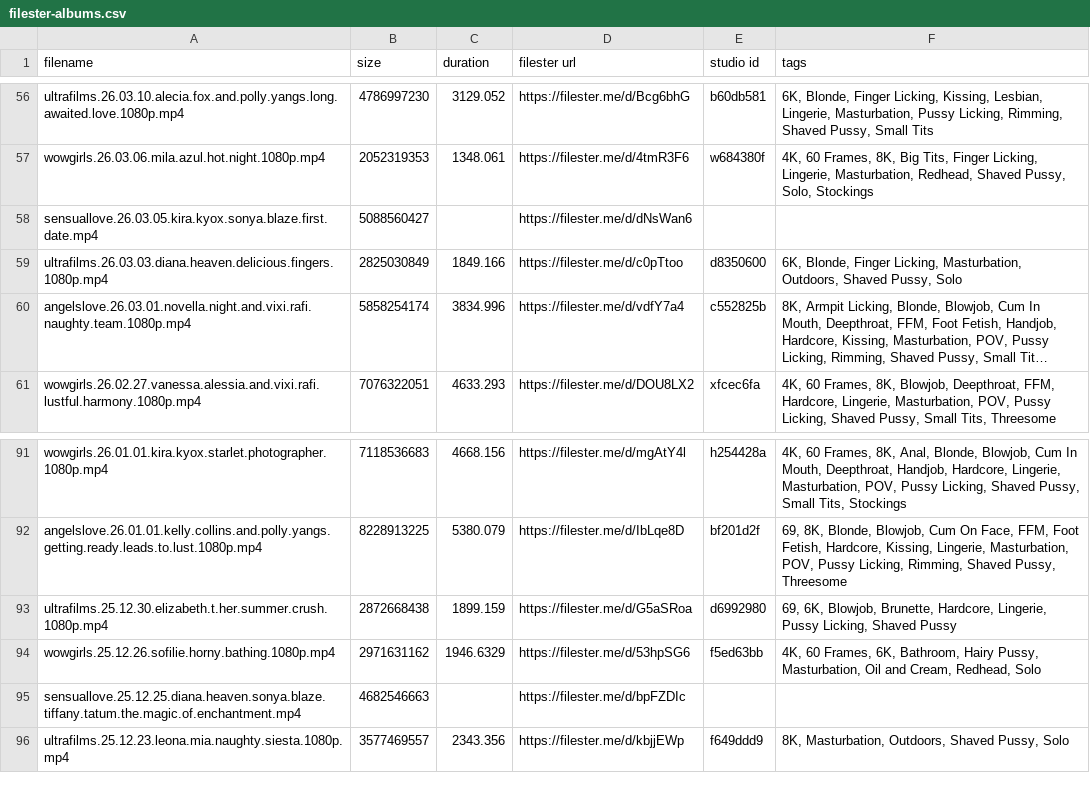
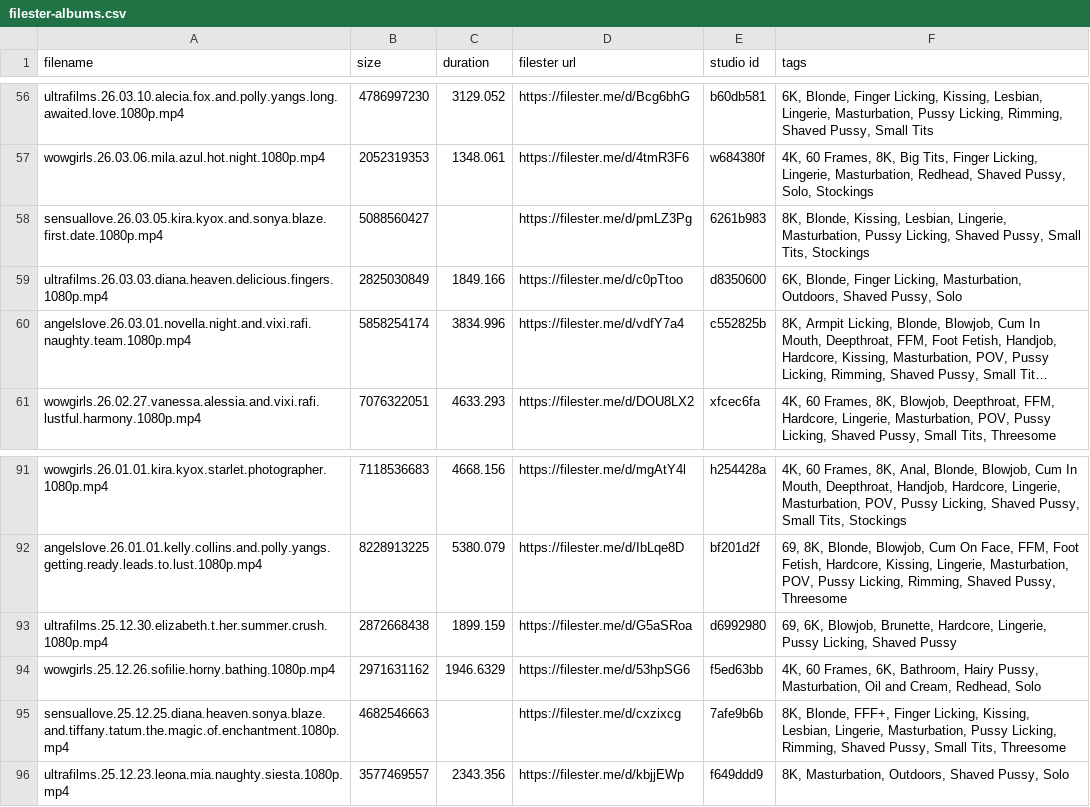
Before and after one commit to hyper440/wow, a CSV file: filester-albums.csv, drawn as a sheet; only a part is shown, gaps mark what is left out; long unchanged cells end in ….

Commit message:
Update filester-albums.csv

```diff
--- a/filester-albums.csv
+++ b/filester-albums.csv
@@ -57,3 +57,3 @@ ultrafilms.26.03.10.alecia.fox.and.polly.yangs.long.awaited.love.1080p.mp4,47869
 wowgirls.26.03.06.mila.azul.hot.night.1080p.mp4,2052319353,1348.061,https://filester.me/d/4tmR3F6,w684380f,"4K, 60 Frames, 8K, Big Tits, Finger Licking, Lingerie, Masturbation, Redhead, Shaved Pussy, Solo, Stockings"
-sensuallove.26.03.05.kira.kyox.sonya.blaze.first.date.mp4,5088560427,,https://filester.me/d/dNsWan6,,
+sensuallove.26.03.05.kira.kyox.and.sonya.blaze.first.date.1080p.mp4,5088560427,,https://filester.me/d/pmLZ3Pg,6261b983,"8K, Blonde, Kissing, Lesbian, Lingerie, Masturbation, Pussy Licking, Shaved Pussy, Small Tits, Stockings"
 ultrafilms.26.03.03.diana.heaven.delicious.fingers.1080p.mp4,2825030849,1849.166,https://filester.me/d/c0pTtoo,d8350600,"6K, Blonde, Finger Licking, Masturbation, Outdoors, Shaved Pussy, Solo"
@@ -94,3 +94,3 @@ ultrafilms.25.12.30.elizabeth.t.her.summer.crush.1080p.mp4,2872668438,1899.159,h
 wowgirls.25.12.26.sofilie.horny.bathing.1080p.mp4,2971631162,1946.6329,https://filester.me/d/53hpSG6,f5ed63bb,"4K, 60 Frames, 6K, Bathroom, Hairy Pussy, Masturbation, Oil and Cream, Redhead, Solo"
-sensuallove.25.12.25.diana.heaven.sonya.blaze.tiffany.tatum.the.magic.of.enchantment.mp4,4682546663,,https://filester.me/d/bpFZDIc,,
+sensuallove.25.12.25.diana.heaven.sonya.blaze.and.tiffany.tatum.the.magic.of.enchantment.1080p.mp4,4682546663,,https://filester.me/d/cxzixcg,7afe9b6b,"8K, Blonde, FFF+, Finger Licking, Kissing, Lesbian, Lingerie, Masturbation, Pussy Licking, Rimming, Shaved Pussy, Small Tits, Threesome"
 ultrafilms.25.12.23.leona.mia.naughty.siesta.1080p.mp4,3577469557,2343.356,https://filester.me/d/kbjjEWp,f649ddd9,"8K, Masturbation, Outdoors, Shaved Pussy, Solo"
```
